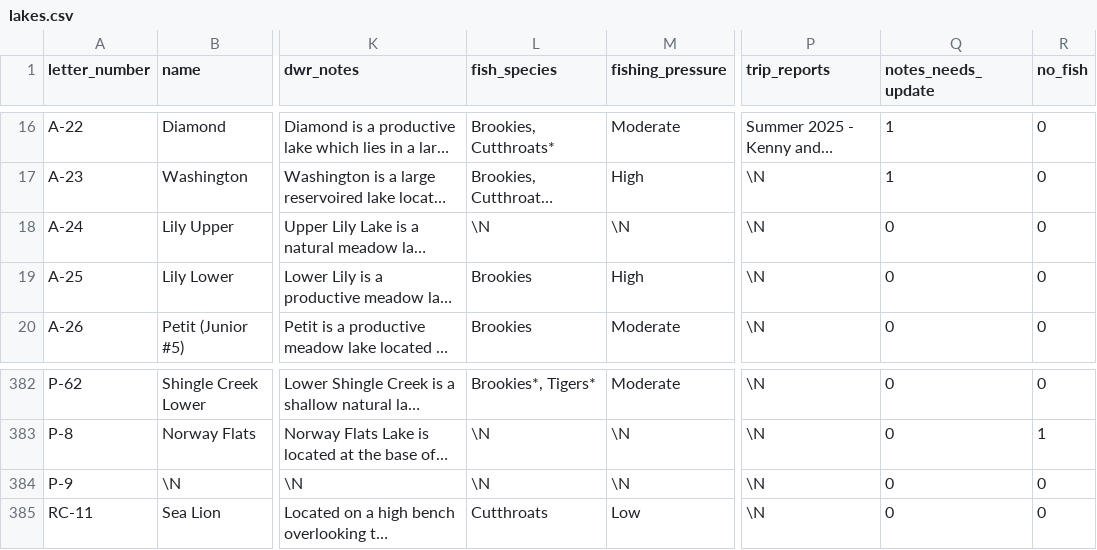
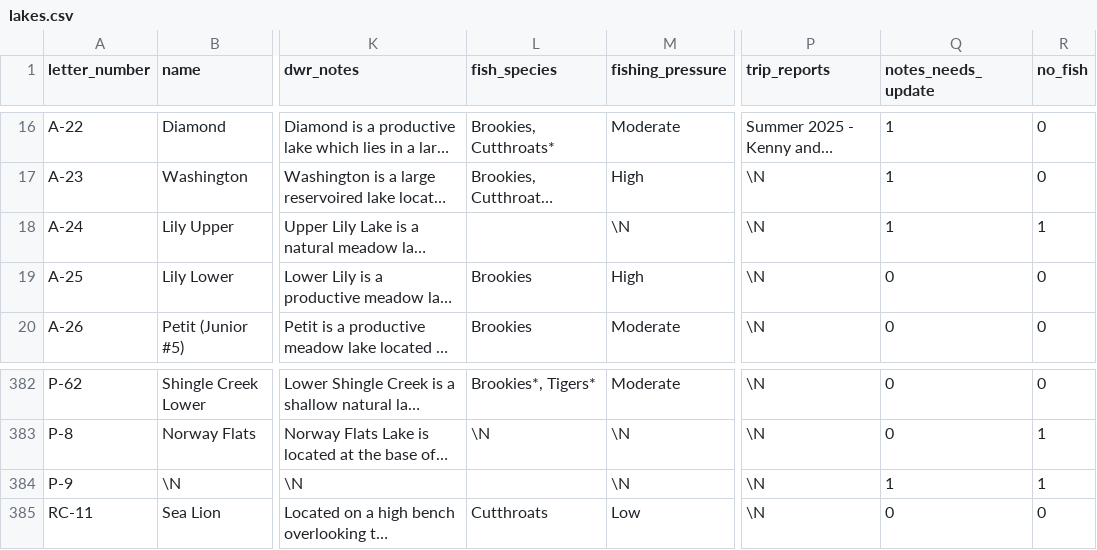
Before and after one commit to jedwood/uintas100, a CSV file: data/seeds/lakes.csv, drawn as a sheet; only a part is shown, gaps mark what is left out; long unchanged cells end in …; the diff names each change by its address in the sheet, - before the commit and + after, or states it on an @@ line.

Commit message:
Auto-update: refresh fish_species for 3 lakes

```diff
--- a/data/seeds/lakes.csv
+++ b/data/seeds/lakes.csv
-L18 (fish_species): \N
+L18 (fish_species): (empty)
-Q18 (notes_needs_update): 0
+Q18 (notes_needs_update): 1
-R18 (no_fish): 0
+R18 (no_fish): 1
-L384 (fish_species): \N
+L384 (fish_species): (empty)
-Q384 (notes_needs_update): 0
+Q384 (notes_needs_update): 1
-R384 (no_fish): 0
+R384 (no_fish): 1
```
Also changed, not shown: 3 other files.
